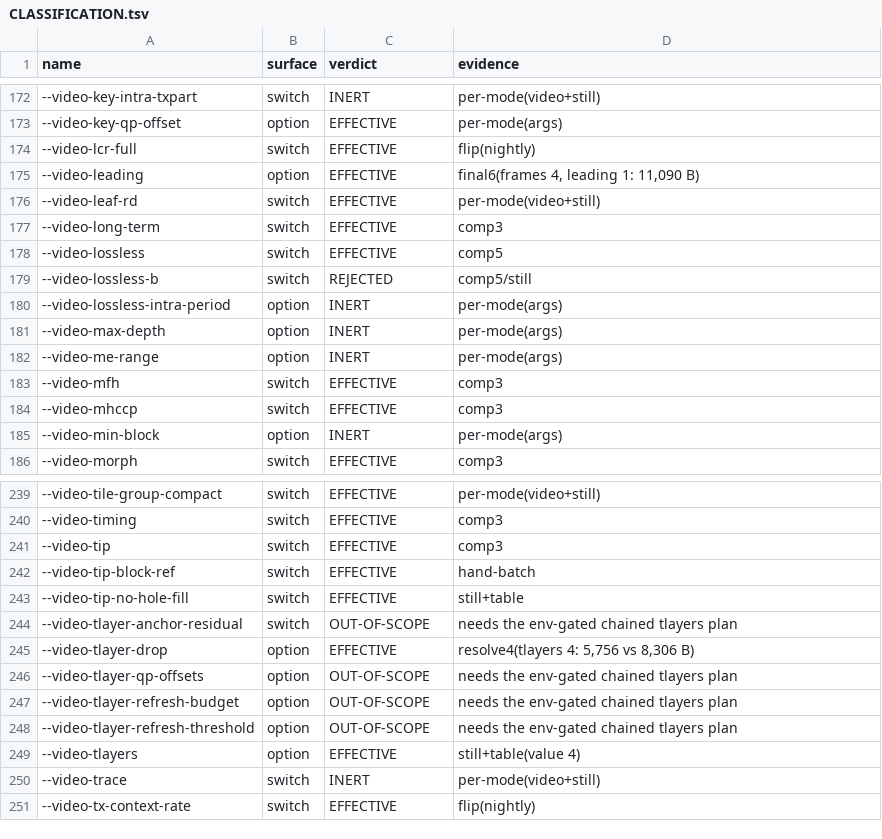
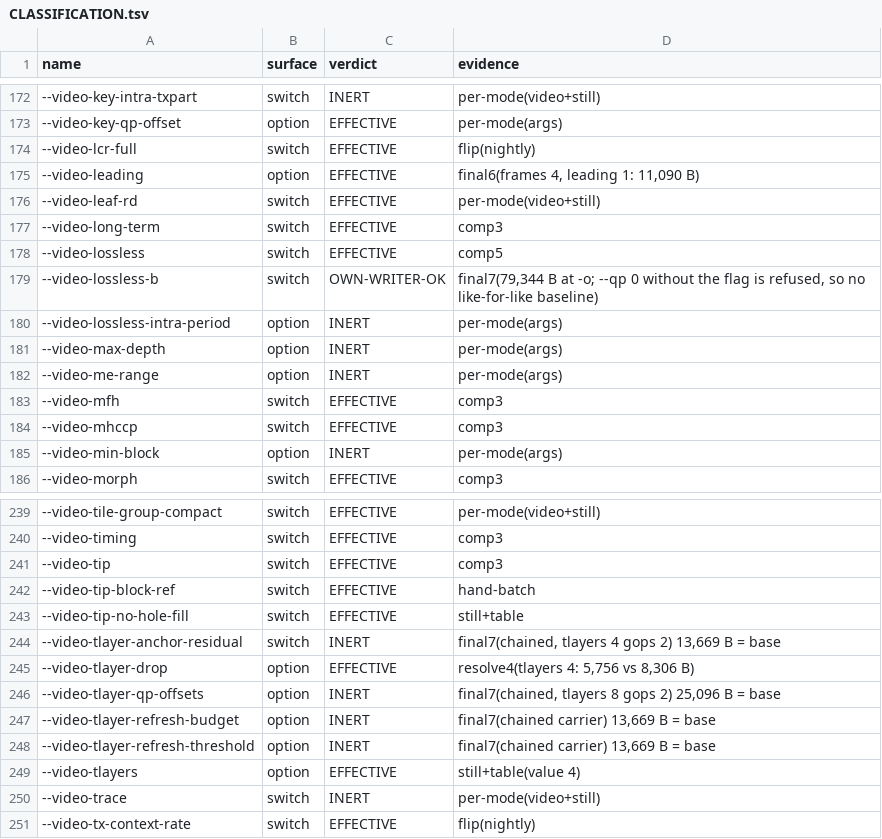
Before and after one commit to baiango/av2enc, a TSV file: docs/flag-sweep/CLASSIFICATION.tsv, drawn as a sheet; only a part is shown, gaps mark what is left out.

Commit message:
chained tlayers gate located: the four tlayer options judged; no row is left without a verdict
The gate is tlayers_chain_enabled() (options.h:549): --video-tlayers-chain or
AV2ENC_TLAYERS_CHAIN, and the chained form needs --video-tlayers != 0 with
--video-gops > 1.

Armed at AV2ENC_TLAYERS_CHAIN=1 --video-tlayers 4 --video-gops 2 (13,669 B):
  --video-tlayer-anchor-residual   INERT
  --video-tlayer-refresh-budget    INERT
  --video-tlayer-refresh-threshold INERT
  --video-tlayer-qp-offsets        INERT (tlayers 8, gops 2, 25,096 B = base)

--video-lossless-b: -o is honoured (79,344 B, '4 output frame(s), base_q_idx 0'),
but it is a mode enabler -- --qp 0 is refused without it, so there is no
like-for-like baseline. Recorded OWN-WRITER-OK.

Final: 524 rows -- 235 EFFECTIVE, 281 INERT, 2 OWN-WRITER-OK, 6 OUT-OF-SCOPE,
0 REJECTED.

```diff
--- a/docs/flag-sweep/CLASSIFICATION.tsv
+++ b/docs/flag-sweep/CLASSIFICATION.tsv
@@ -178,3 +178,3 @@ name	surface	verdict	evidence
 --video-lossless	switch	EFFECTIVE	comp5
---video-lossless-b	switch	REJECTED	comp5/still
+--video-lossless-b	switch	OWN-WRITER-OK	final7(79,344 B at -o; --qp 0 without the flag is refused, so no like-for-like baseline)
 --video-lossless-intra-period	option	INERT	per-mode(args)
@@ -243,7 +243,7 @@ name	surface	verdict	evidence
 --video-tip-no-hole-fill	switch	EFFECTIVE	still+table
---video-tlayer-anchor-residual	switch	OUT-OF-SCOPE	needs the env-gated chained tlayers plan
+--video-tlayer-anchor-residual	switch	INERT	final7(chained, tlayers 4 gops 2) 13,669 B = base
 --video-tlayer-drop	option	EFFECTIVE	resolve4(tlayers 4: 5,756 vs 8,306 B)
---video-tlayer-qp-offsets	option	OUT-OF-SCOPE	needs the env-gated chained tlayers plan
---video-tlayer-refresh-budget	option	OUT-OF-SCOPE	needs the env-gated chained tlayers plan
---video-tlayer-refresh-threshold	option	OUT-OF-SCOPE	needs the env-gated chained tlayers plan
+--video-tlayer-qp-offsets	option	INERT	final7(chained, tlayers 8 gops 2) 25,096 B = base
+--video-tlayer-refresh-budget	option	INERT	final7(chained carrier) 13,669 B = base
+--video-tlayer-refresh-threshold	option	INERT	final7(chained carrier) 13,669 B = base
 --video-tlayers	option	EFFECTIVE	still+table(value 4)
```
Also changed, not shown: 1 other file.
